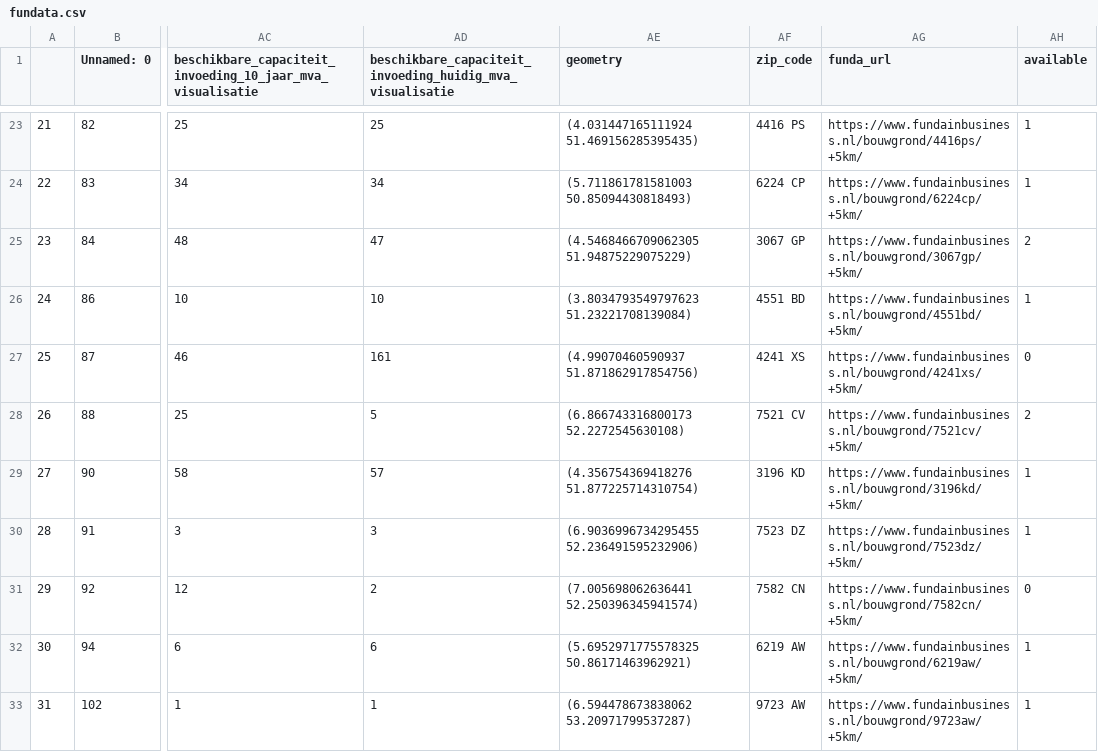
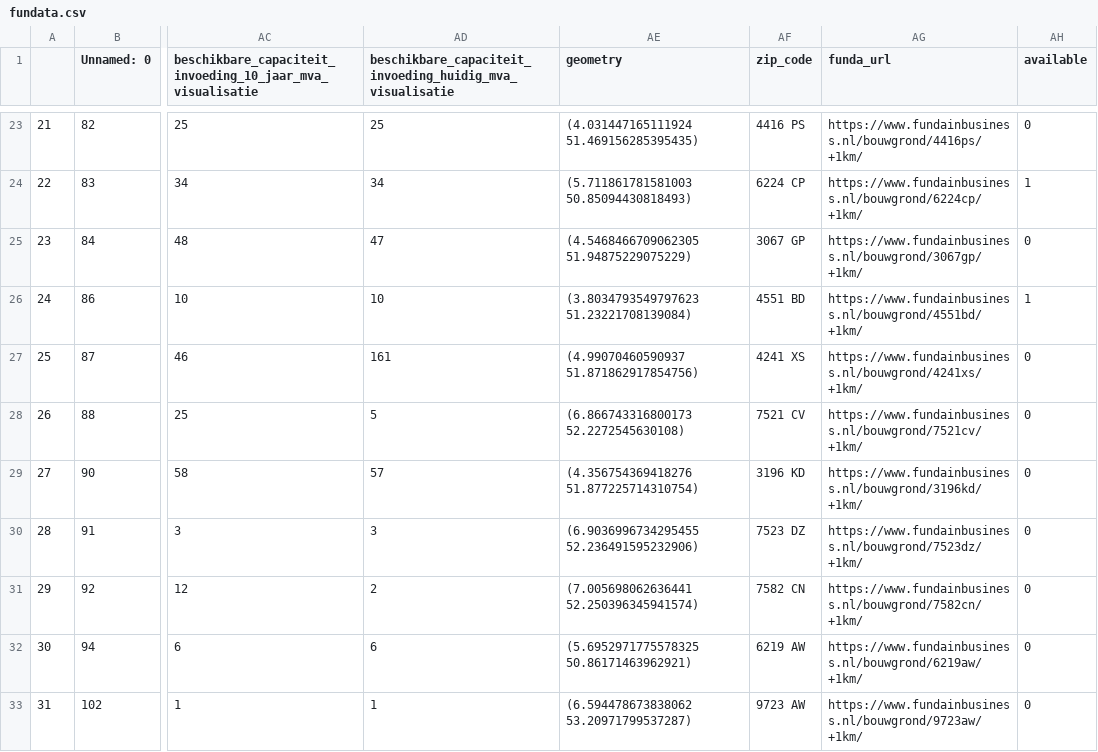
Before and after one commit to maantjemol/Energy_csv_data, a CSV file: fundata.csv, drawn as a sheet; only a part is shown, gaps mark what is left out; the diff covers the shown part only; the diff names each change by its address in the sheet, - before the commit and + after, or states it on an @@ line.

```diff
--- a/fundata.csv
+++ b/fundata.csv
-AG23 (funda_url): https://www.fundainbusiness.nl/bouwgrond/4416ps/+5km/
+AG23 (funda_url): https://www.fundainbusiness.nl/bouwgrond/4416ps/+1km/
-AH23 (available): 1
+AH23 (available): 0
-AG24 (funda_url): https://www.fundainbusiness.nl/bouwgrond/6224cp/+5km/
+AG24 (funda_url): https://www.fundainbusiness.nl/bouwgrond/6224cp/+1km/
-AG25 (funda_url): https://www.fundainbusiness.nl/bouwgrond/3067gp/+5km/
+AG25 (funda_url): https://www.fundainbusiness.nl/bouwgrond/3067gp/+1km/
-AH25 (available): 2
+AH25 (available): 0
-AG26 (funda_url): https://www.fundainbusiness.nl/bouwgrond/4551bd/+5km/
+AG26 (funda_url): https://www.fundainbusiness.nl/bouwgrond/4551bd/+1km/
-AG27 (funda_url): https://www.fundainbusiness.nl/bouwgrond/4241xs/+5km/
+AG27 (funda_url): https://www.fundainbusiness.nl/bouwgrond/4241xs/+1km/
-AG28 (funda_url): https://www.fundainbusiness.nl/bouwgrond/7521cv/+5km/
+AG28 (funda_url): https://www.fundainbusiness.nl/bouwgrond/7521cv/+1km/
-AH28 (available): 2
+AH28 (available): 0
-AG29 (funda_url): https://www.fundainbusiness.nl/bouwgrond/3196kd/+5km/
+AG29 (funda_url): https://www.fundainbusiness.nl/bouwgrond/3196kd/+1km/
-AH29:AH30 (available): 1
+AH29:AH30 (available): 0
-AG30 (funda_url): https://www.fundainbusiness.nl/bouwgrond/7523dz/+5km/
+AG30 (funda_url): https://www.fundainbusiness.nl/bouwgrond/7523dz/+1km/
-AG31 (funda_url): https://www.fundainbusiness.nl/bouwgrond/7582cn/+5km/
+AG31 (funda_url): https://www.fundainbusiness.nl/bouwgrond/7582cn/+1km/
-AG32 (funda_url): https://www.fundainbusiness.nl/bouwgrond/6219aw/+5km/
+AG32 (funda_url): https://www.fundainbusiness.nl/bouwgrond/6219aw/+1km/
-AH32:AH33 (available): 1
+AH32:AH33 (available): 0
-AG33 (funda_url): https://www.fundainbusiness.nl/bouwgrond/9723aw/+5km/
+AG33 (funda_url): https://www.fundainbusiness.nl/bouwgrond/9723aw/+1km/
```
Also changed, not shown: 129 edited cells elsewhere in this file.
